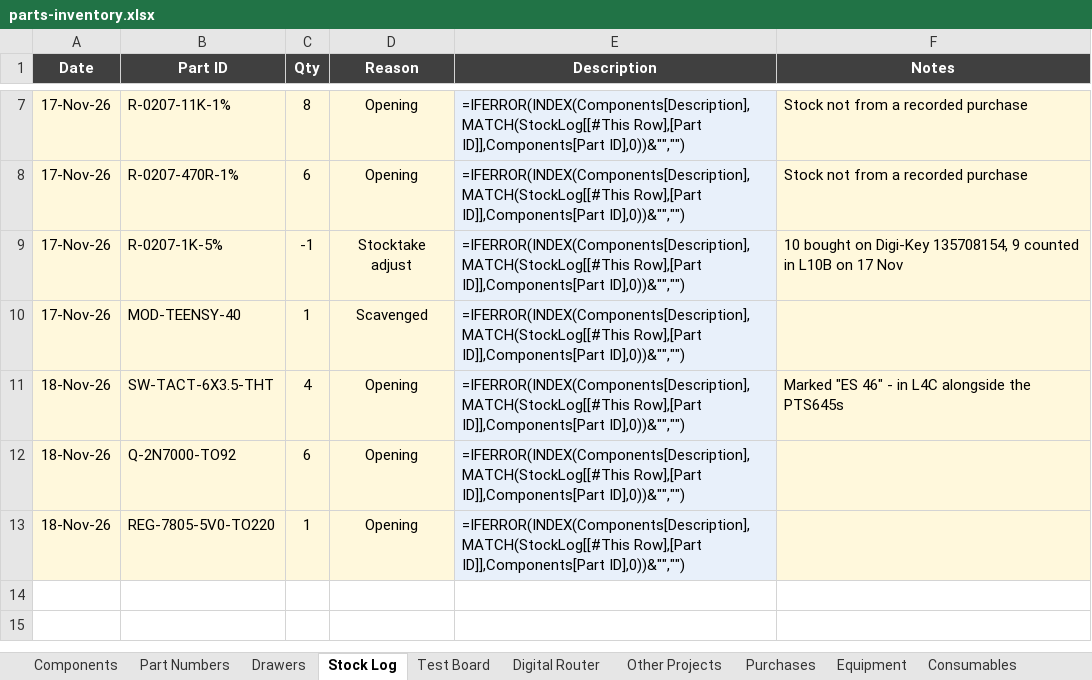
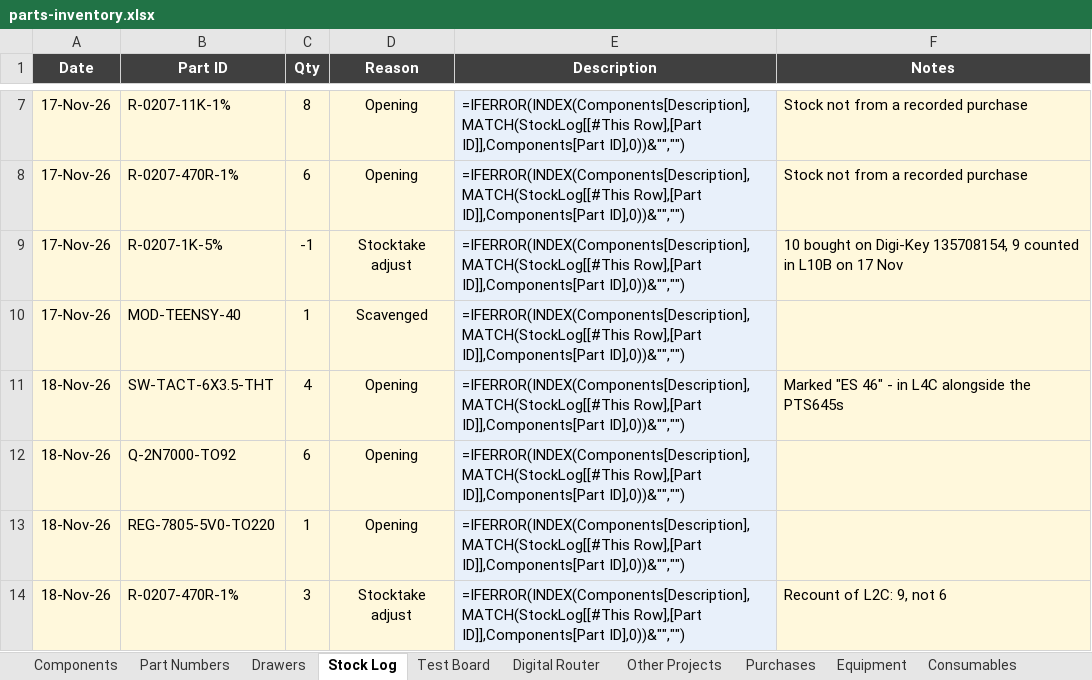
Before and after one commit to calris/Inventory, an Excel workbook: parts-inventory.xlsx, sheet Stock Log, drawn as a sheet; only a part is shown, gaps mark what is left out; values as stored, in another font and other column widths than the file's, no borders; formulas without a stored value are shown as written; table styles not drawn; the diff names each change by its address in the sheet, - before the commit and + after, or states it on an @@ line.

```diff
--- a/parts-inventory.xlsx (sheet Stock Log)
+++ b/parts-inventory.xlsx (sheet Stock Log)
+row 14: 18-Nov-26 | R-0207-470R-1% | 3 | Stocktake adjust | =IFERROR(INDEX(Components[Description],MATCH(StockLog[[#This Row],[Part ID]],Components[Part ID],0))&"","") | Recount of L2C: 9, not 6
```
